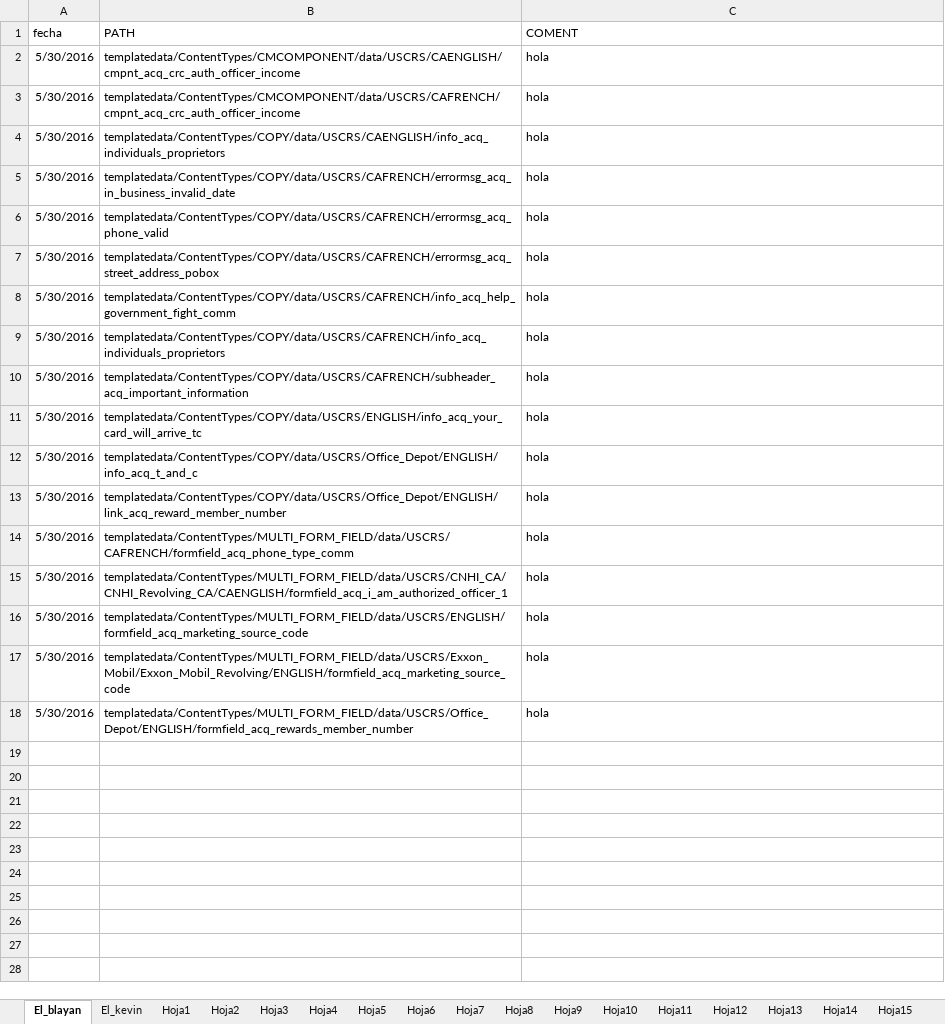
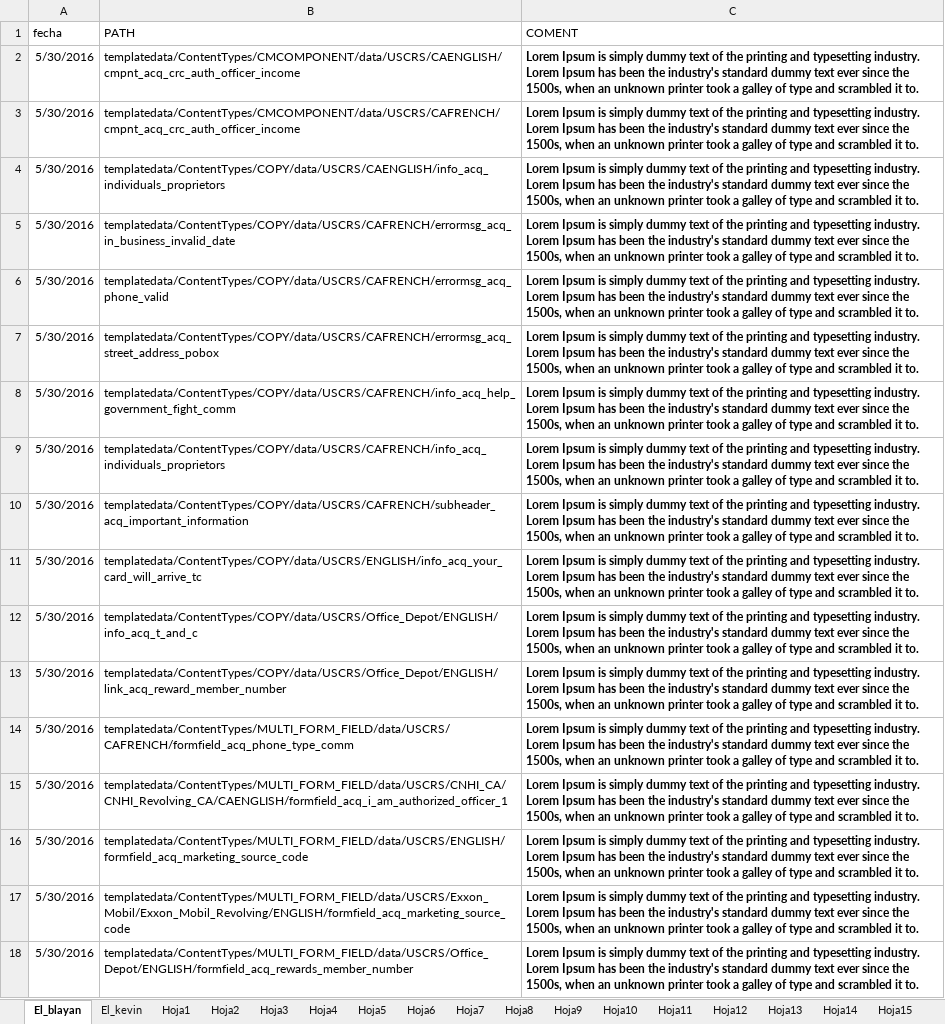
Before and after one commit to sq16roy/proyectoTrabajo, an Excel workbook: app/images/issues.xlsx, sheet El_blayan, drawn as a sheet; values as stored, in another font and other column widths than the file's, no borders; the diff names each change by its address in the sheet, - before the commit and + after, or states it on an @@ line.

```diff
--- a/app/images/issues.xlsx (sheet El_blayan)
+++ b/app/images/issues.xlsx (sheet El_blayan)
-C2:C18 (COMENT): hola
+C2:C18 (COMENT): Lorem Ipsum is simply dummy text of the printing and typesetting industry. Lorem Ipsum has been the industry's standard dummy text ever since the 1500s, when an unknown printer took a galley of type and scrambled it to.
-C2:C18 bold: off
+C2:C18 bold: on
```
Also changed, not shown: 9 other files.
